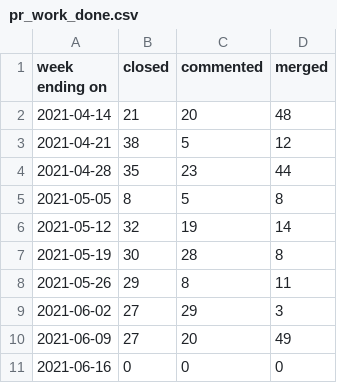
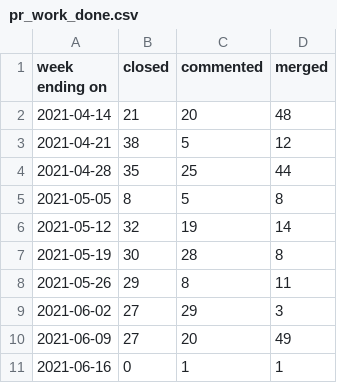
Before and after one commit to terrorizer1980/community_management, a CSV file: pr_work_done.csv, drawn as a sheet.

```diff
--- a/pr_work_done.csv
+++ b/pr_work_done.csv
@@ -3,3 +3,3 @@ week ending on,closed,commented,merged
 2021-04-21,38,5,12
-2021-04-28,35,23,44
+2021-04-28,35,25,44
 2021-05-05,8,5,8
@@ -10,2 +10,2 @@ week ending on,closed,commented,merged
 2021-06-09,27,20,49
-2021-06-16,0,0,0
+2021-06-16,0,1,1
```
Also changed, not shown: 24 other files.
